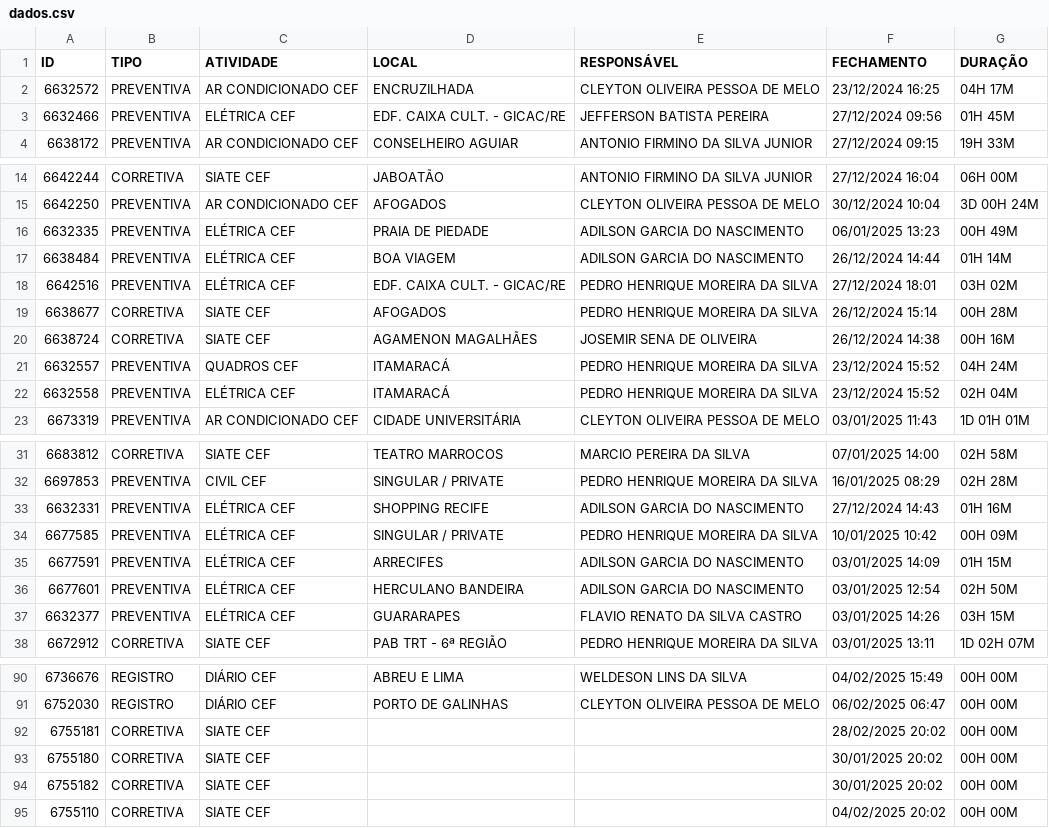
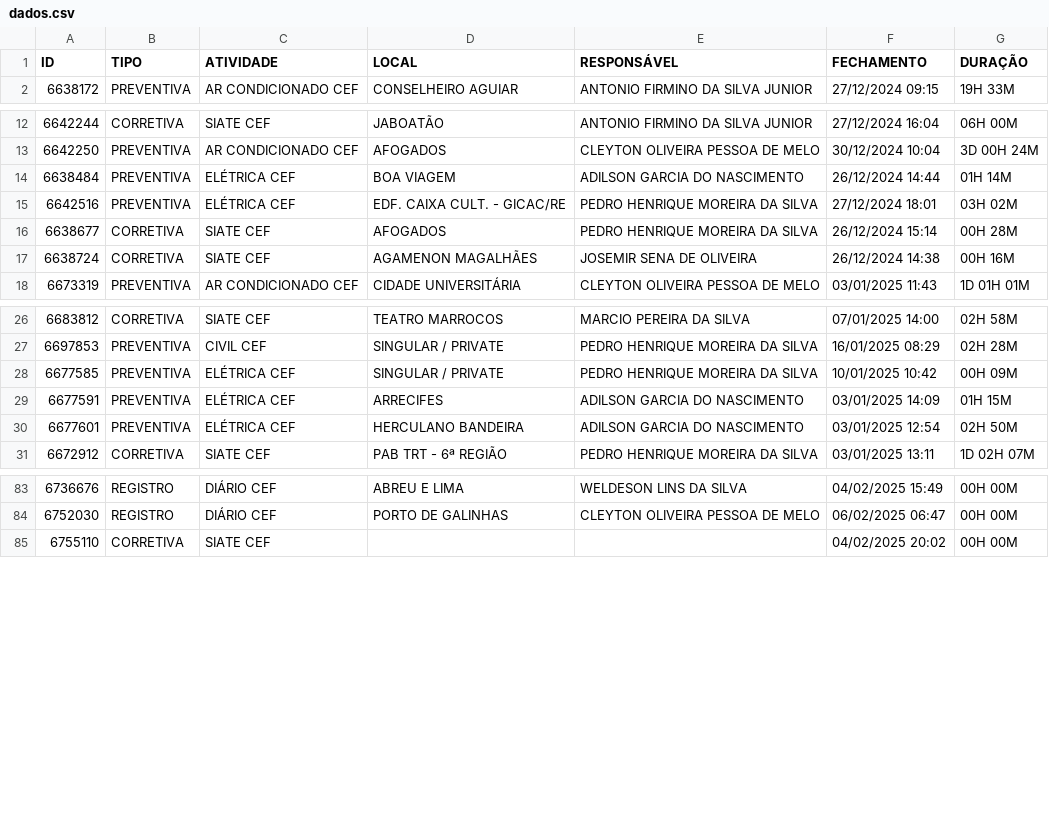
Before and after one commit to m1caelvr/BOT_CEF, a CSV file: data/dados.csv, drawn as a sheet; only a part is shown, gaps mark what is left out.

```diff
--- a/data/dados.csv
+++ b/data/dados.csv
@@ -1,4 +1,2 @@
 ID,TIPO,ATIVIDADE,LOCAL,RESPONSÁVEL,FECHAMENTO,DURAÇÃO
-6632572,PREVENTIVA,AR CONDICIONADO CEF,ENCRUZILHADA,CLEYTON OLIVEIRA PESSOA DE MELO,23/12/2024 16:25,04H 17M
-6632466,PREVENTIVA,ELÉTRICA CEF,EDF. CAIXA CULT. - GICAC/RE,JEFFERSON BATISTA PEREIRA,27/12/2024 09:56,01H 45M
 6638172,PREVENTIVA,AR CONDICIONADO CEF,CONSELHEIRO AGUIAR,ANTONIO FIRMINO DA SILVA JUNIOR,27/12/2024 09:15,19H 33M
@@ -15,3 +13,2 @@ ID,TIPO,ATIVIDADE,LOCAL,RESPONSÁVEL,FECHAMENTO,DURAÇÃO
 6642250,PREVENTIVA,AR CONDICIONADO CEF,AFOGADOS,CLEYTON OLIVEIRA PESSOA DE MELO,30/12/2024 10:04,3D 00H 24M
-6632335,PREVENTIVA,ELÉTRICA CEF,PRAIA DE PIEDADE,ADILSON GARCIA DO NASCIMENTO,06/01/2025 13:23,00H 49M
 6638484,PREVENTIVA,ELÉTRICA CEF,BOA VIAGEM,ADILSON GARCIA DO NASCIMENTO,26/12/2024 14:44,01H 14M
@@ -20,4 +17,2 @@ ID,TIPO,ATIVIDADE,LOCAL,RESPONSÁVEL,FECHAMENTO,DURAÇÃO
 6638724,CORRETIVA,SIATE CEF,AGAMENON MAGALHÃES,JOSEMIR SENA DE OLIVEIRA,26/12/2024 14:38,00H 16M
-6632557,PREVENTIVA,QUADROS CEF,ITAMARACÁ,PEDRO HENRIQUE MOREIRA DA SILVA,23/12/2024 15:52,04H 24M
-6632558,PREVENTIVA,ELÉTRICA CEF,ITAMARACÁ,PEDRO HENRIQUE MOREIRA DA SILVA,23/12/2024 15:52,02H 04M
 6673319,PREVENTIVA,AR CONDICIONADO CEF,CIDADE UNIVERSITÁRIA,CLEYTON OLIVEIRA PESSOA DE MELO,03/01/2025 11:43,1D 01H 01M
@@ -32,3 +27,2 @@ ID,TIPO,ATIVIDADE,LOCAL,RESPONSÁVEL,FECHAMENTO,DURAÇÃO
 6697853,PREVENTIVA,CIVIL CEF,SINGULAR / PRIVATE,PEDRO HENRIQUE MOREIRA DA SILVA,16/01/2025 08:29,02H 28M
-6632331,PREVENTIVA,ELÉTRICA CEF,SHOPPING RECIFE,ADILSON GARCIA DO NASCIMENTO,27/12/2024 14:43,01H 16M
 6677585,PREVENTIVA,ELÉTRICA CEF,SINGULAR / PRIVATE,PEDRO HENRIQUE MOREIRA DA SILVA,10/01/2025 10:42,00H 09M
@@ -36,3 +30,2 @@ ID,TIPO,ATIVIDADE,LOCAL,RESPONSÁVEL,FECHAMENTO,DURAÇÃO
 6677601,PREVENTIVA,ELÉTRICA CEF,HERCULANO BANDEIRA,ADILSON GARCIA DO NASCIMENTO,03/01/2025 12:54,02H 50M
-6632377,PREVENTIVA,ELÉTRICA CEF,GUARARAPES,FLAVIO RENATO DA SILVA CASTRO,03/01/2025 14:26,03H 15M
 6672912,CORRETIVA,SIATE CEF,PAB TRT - 6ª REGIÃO,PEDRO HENRIQUE MOREIRA DA SILVA,03/01/2025 13:11,1D 02H 07M
@@ -91,5 +84,2 @@ ID,TIPO,ATIVIDADE,LOCAL,RESPONSÁVEL,FECHAMENTO,DURAÇÃO
 6752030,REGISTRO,DIÁRIO CEF,PORTO DE GALINHAS,CLEYTON OLIVEIRA PESSOA DE MELO,06/02/2025 06:47,00H 00M
-6755181,CORRETIVA,SIATE CEF,,,28/02/2025 20:02,00H 00M
-6755180,CORRETIVA,SIATE CEF,,,30/01/2025 20:02,00H 00M
-6755182,CORRETIVA,SIATE CEF,,,30/01/2025 20:02,00H 00M
 6755110,CORRETIVA,SIATE CEF,,,04/02/2025 20:02,00H 00M
```
